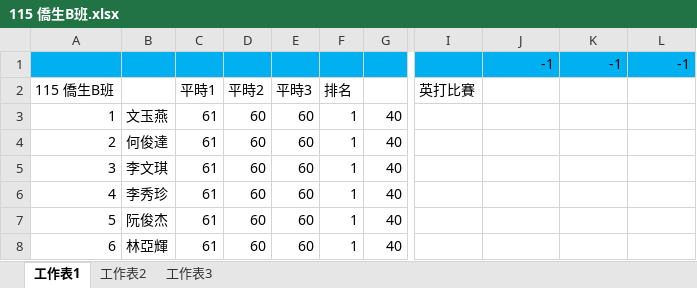
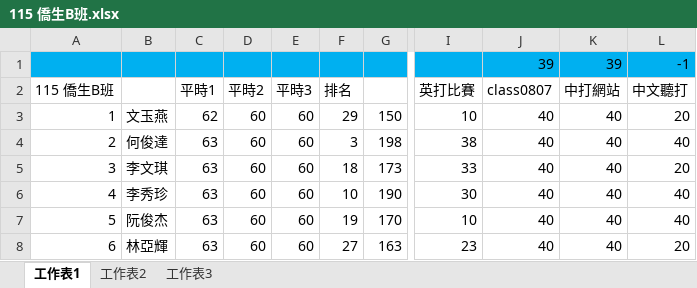
Before and after one commit to Allen0621/B-class, an Excel workbook: 115 僑生B班.xlsx, sheet 工作表1, drawn as a sheet; only a part is shown, gaps mark what is left out; values as stored, in another font and other column widths than the file's, no borders; conditional formats not drawn; the diff covers the shown part only; the diff names each change by its address in the sheet, - before the commit and + after, or states it on an @@ line.

```diff
--- a/115 僑生B班.xlsx (sheet 工作表1)
+++ b/115 僑生B班.xlsx (sheet 工作表1)
-J1: -1
+J1: 39
-K1: -1
+K1: 39
-J2: (empty)
+J2: class0807
-K2: (empty)
+K2: 中打網站
-L2: (empty)
+L2: 中文聽打
-C3: 61
+C3: 62
-F3: 1
+F3: 29
-G3: 40
+G3: 150
-I3: (empty)
+I3: 10
-J3:J8: (empty)
+J3:J8: 40
-K3:K8: (empty)
+K3:K8: 40
-L3: (empty)
+L3: 20
-C4:C8: 61
+C4:C8: 63
-F4: 1
+F4: 3
-G4: 40
+G4: 198
-I4: (empty)
+I4: 38
-L4: (empty)
+L4: 40
-F5: 1
+F5: 18
-G5: 40
+G5: 173
-I5: (empty)
+I5: 33
-L5: (empty)
+L5: 20
-F6: 1
+F6: 10
-G6: 40
+G6: 190
-I6: (empty)
+I6: 30
-L6:L7: (empty)
+L6:L7: 40
-F7: 1
+F7: 19
-G7: 40
+G7: 170
-I7: (empty)
+I7: 10
-F8: 1
+F8: 27
-G8: 40
+G8: 163
-I8: (empty)
+I8: 23
-L8: (empty)
+L8: 20
```
Also changed, not shown: 195 edited cells elsewhere in this sheet, 34 other files.
